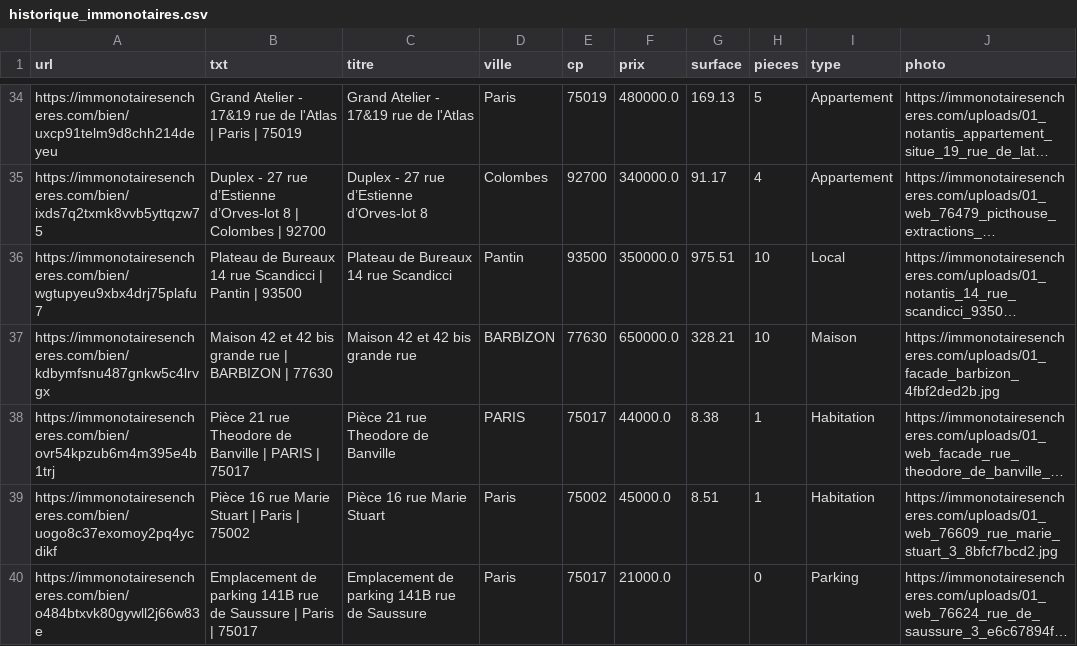
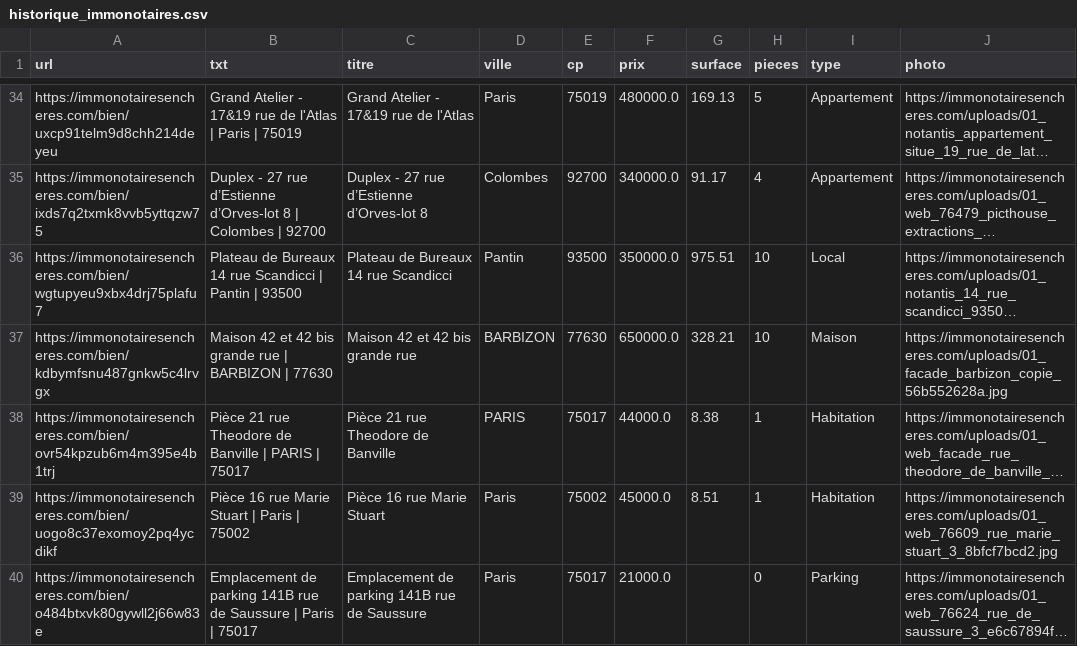
Before and after one commit to mathiasrou/viager-scraper, a CSV file: historique_immonotaires.csv, drawn as a sheet; only a part is shown, gaps mark what is left out; long unchanged cells end in …; the diff names each change by its address in the sheet, - before the commit and + after, or states it on an @@ line.

```diff
--- a/historique_immonotaires.csv
+++ b/historique_immonotaires.csv
-J37 (photo): https://immonotairesencheres.com/uploads/01_facade_barbizon_4fbf2ded2b.jpg
+J37 (photo): https://immonotairesencheres.com/uploads/01_facade_barbizon_copie_56b552628a.jpg
```
Also changed, not shown: historique_avoventes.csv, historique_ids.csv, 1 other file.
